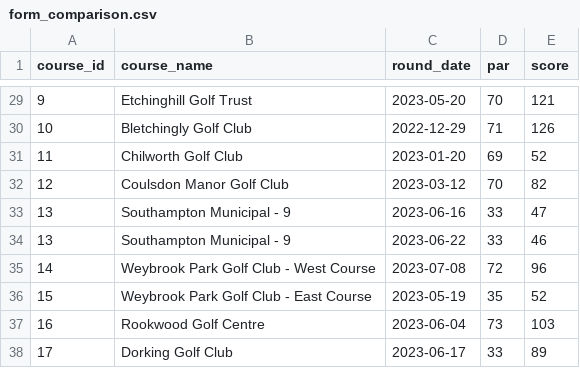
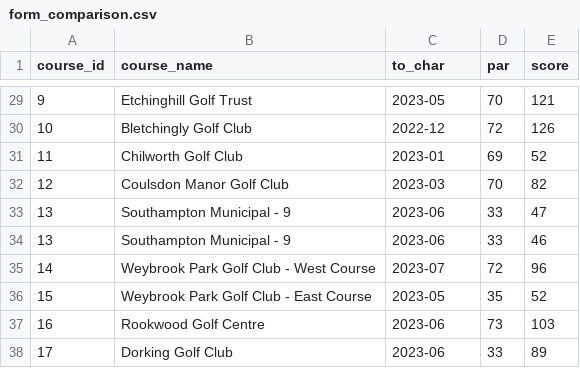
Before and after one commit to charlesvarthur/Golf_Stats, a CSV file: form_comparison.csv, drawn as a sheet; only a part is shown, gaps mark what is left out; the diff covers the shown part only.

Commit message:
commit to new date format

```diff
--- a/form_comparison.csv
+++ b/form_comparison.csv
@@ -1 +1 @@
-course_id,course_name,round_date,par,score
+course_id,course_name,to_char,par,score
@@ -29,10 +29,10 @@ course_id,course_name,round_date,par,score
-9,Etchinghill Golf Trust,2023-05-20,70,121
-10,Bletchingly Golf Club,2022-12-29,71,126
-11,Chilworth Golf Club,2023-01-20,69,52
-12,Coulsdon Manor Golf Club,2023-03-12,70,82
-13,Southampton Municipal - 9,2023-06-16,33,47
-13,Southampton Municipal - 9,2023-06-22,33,46
-14,Weybrook Park Golf Club - West Course,2023-07-08,72,96
-15,Weybrook Park Golf Club - East Course,2023-05-19,35,52
-16,Rookwood Golf Centre,2023-06-04,73,103
-17,Dorking Golf Club,2023-06-17,33,89
+9,Etchinghill Golf Trust,2023-05,70,121
+10,Bletchingly Golf Club,2022-12,72,126
+11,Chilworth Golf Club,2023-01,69,52
+12,Coulsdon Manor Golf Club,2023-03,70,82
+13,Southampton Municipal - 9,2023-06,33,47
+13,Southampton Municipal - 9,2023-06,33,46
+14,Weybrook Park Golf Club - West Course,2023-07,72,96
+15,Weybrook Park Golf Club - East Course,2023-05,35,52
+16,Rookwood Golf Centre,2023-06,73,103
+17,Dorking Golf Club,2023-06,33,89
```
Also changed, not shown: 1 added row, 1 removed row and 31 edited cells elsewhere in this file, 1 other file.
